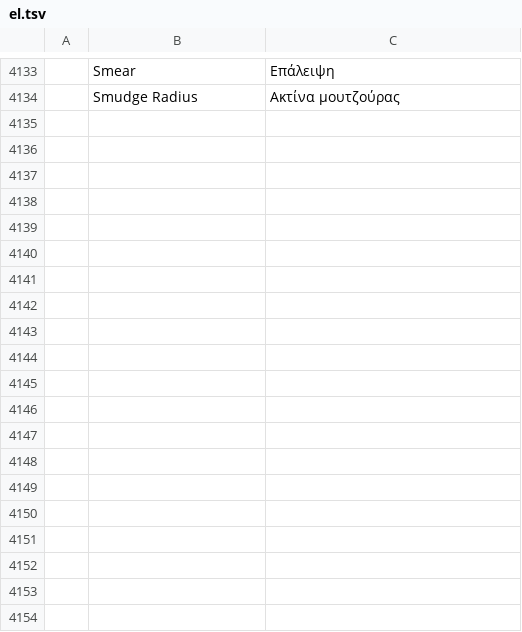
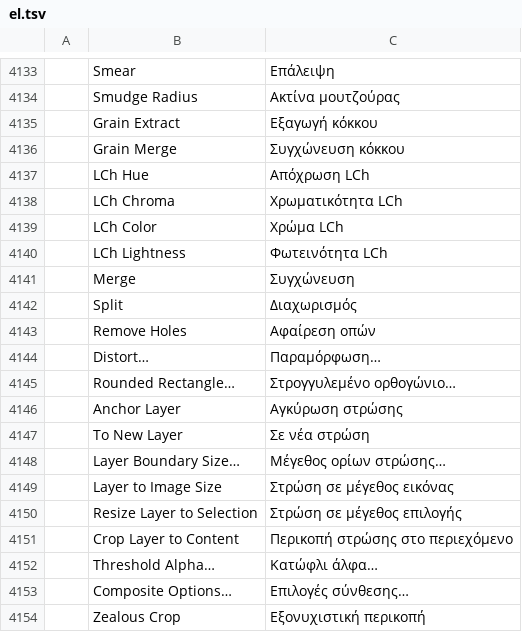
Before and after one commit to redrob-labs/redrob-canvas, a TSV file: crafts/photocraft/crates/ui-egui/src/i18n/el.tsv, drawn as a sheet; only a part is shown, gaps mark what is left out; the diff names each change by its address in the sheet, - before the commit and + after, or states it on an @@ line.

Commit message:
feat(photo): layer mode families, composite options, layer boundaries, selection refinements
Adds the inversion (Grain Extract, Grain Merge), CIE LCh (Hue, Chroma,
Color, Lightness) and alpha (Erase, Merge, Split) layer mode families to
the colour crate, composited on the CPU (the GPU plan hands them back).
Per-layer composite mode (union, clip to backdrop, clip to layer,
intersection), blend space and composite space (auto, linear RGB,
perceptual RGB, Lab) and the legacy switch live on Layer::composite and
are honoured by the compositor and saved by the native format.

Layers gain their own boundary (Layer::boundary): Layer Boundary Size,
Layer to Image Size, Resize Layer to Selection and Crop Layer to Content
set it and the compositor clips to it. Threshold Alpha and Zealous Crop
are new commands.

Selection: Sharpen, Remove Holes, Distort and Rounded Rectangle (convex
or concave). The floating selection gets its two exits, Anchor Layer and
To New Layer.

Parity rows PH-LMD-023/024/030-033/035-037/039, PH-LAY-005/018/021/023,
PH-IMG-016, PH-SEL-011/015/019/020/021 are full.

```diff
--- a/crafts/photocraft/crates/ui-egui/src/i18n/el.tsv
+++ b/crafts/photocraft/crates/ui-egui/src/i18n/el.tsv
+row 4135:  | Grain Extract | Εξαγωγή κόκκου
+row 4136:  | Grain Merge | Συγχώνευση κόκκου
+row 4137:  | LCh Hue | Απόχρωση LCh
+row 4138:  | LCh Chroma | Χρωματικότητα LCh
+row 4139:  | LCh Color | Χρώμα LCh
+row 4140:  | LCh Lightness | Φωτεινότητα LCh
+row 4141:  | Merge | Συγχώνευση
+row 4142:  | Split | Διαχωρισμός
+row 4143:  | Remove Holes | Αφαίρεση οπών
+row 4144:  | Distort… | Παραμόρφωση…
+row 4145:  | Rounded Rectangle… | Στρογγυλεμένο ορθογώνιο…
+row 4146:  | Anchor Layer | Αγκύρωση στρώσης
+row 4147:  | To New Layer | Σε νέα στρώση
+row 4148:  | Layer Boundary Size… | Μέγεθος ορίων στρώσης…
+row 4149:  | Layer to Image Size | Στρώση σε μέγεθος εικόνας
+row 4150:  | Resize Layer to Selection | Στρώση σε μέγεθος επιλογής
+row 4151:  | Crop Layer to Content | Περικοπή στρώσης στο περιεχόμενο
+row 4152:  | Threshold Alpha… | Κατώφλι άλφα…
+row 4153:  | Composite Options… | Επιλογές σύνθεσης…
+row 4154:  | Zealous Crop | Εξονυχιστική περικοπή
```
Also changed, not shown: crafts/photocraft/crates/ui-egui/src/i18n/fr.tsv, crafts/photocraft/crates/ui-egui/src/i18n/hu.tsv, 35 other files.
